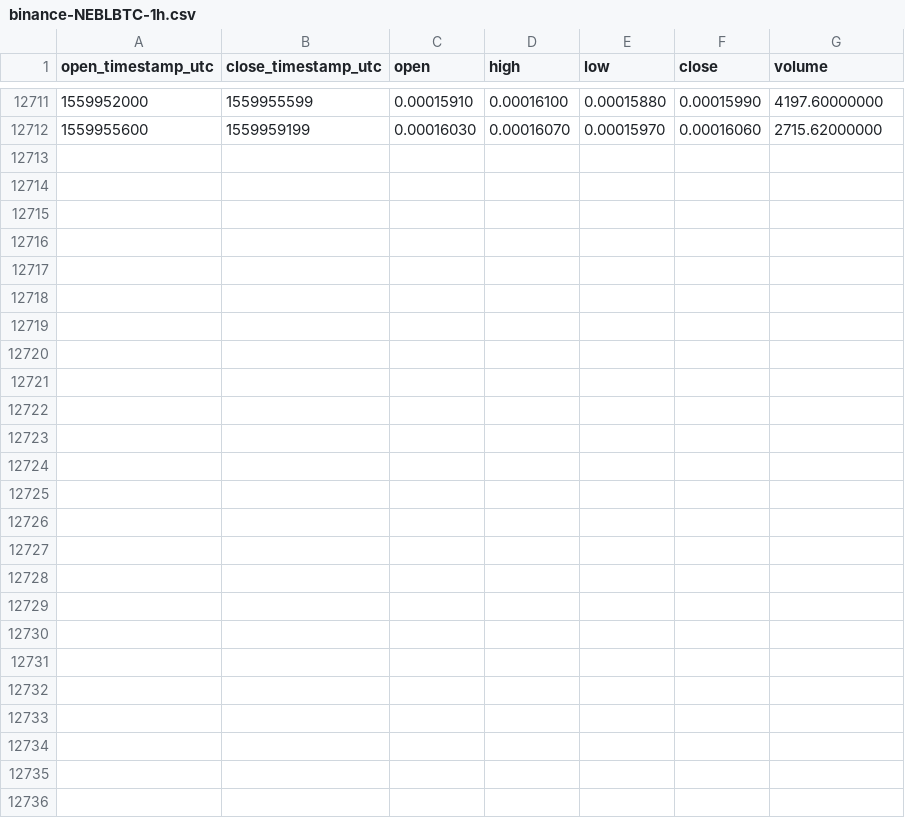
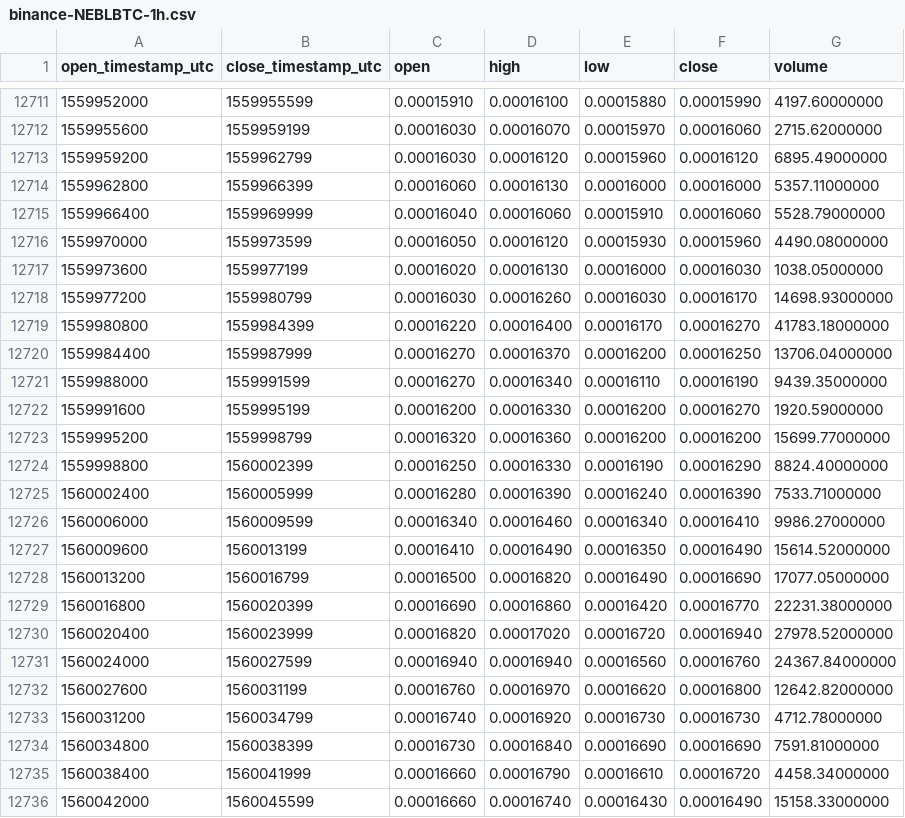
Before and after one commit to cryptobigbro/binance-NEBLBTC, a CSV file: binance-NEBLBTC-1h.csv, drawn as a sheet; only a part is shown, gaps mark what is left out; the diff names each change by its address in the sheet, - before the commit and + after, or states it on an @@ line.

Commit message:
Update OHLCV data.

```diff
--- a/binance-NEBLBTC-1h.csv
+++ b/binance-NEBLBTC-1h.csv
+row 12713: 1559959200 | 1559962799 | 0.00016030 | 0.00016120 | 0.00015960 | 0.00016120 | 6895.49000000
+row 12714: 1559962800 | 1559966399 | 0.00016060 | 0.00016130 | 0.00016000 | 0.00016000 | 5357.11000000
+row 12715: 1559966400 | 1559969999 | 0.00016040 | 0.00016060 | 0.00015910 | 0.00016060 | 5528.79000000
+row 12716: 1559970000 | 1559973599 | 0.00016050 | 0.00016120 | 0.00015930 | 0.00015960 | 4490.08000000
+row 12717: 1559973600 | 1559977199 | 0.00016020 | 0.00016130 | 0.00016000 | 0.00016030 | 1038.05000000
+row 12718: 1559977200 | 1559980799 | 0.00016030 | 0.00016260 | 0.00016030 | 0.00016170 | 14698.93000000
+row 12719: 1559980800 | 1559984399 | 0.00016220 | 0.00016400 | 0.00016170 | 0.00016270 | 41783.18000000
+row 12720: 1559984400 | 1559987999 | 0.00016270 | 0.00016370 | 0.00016200 | 0.00016250 | 13706.04000000
+row 12721: 1559988000 | 1559991599 | 0.00016270 | 0.00016340 | 0.00016110 | 0.00016190 | 9439.35000000
+row 12722: 1559991600 | 1559995199 | 0.00016200 | 0.00016330 | 0.00016200 | 0.00016270 | 1920.59000000
+row 12723: 1559995200 | 1559998799 | 0.00016320 | 0.00016360 | 0.00016200 | 0.00016200 | 15699.77000000
+row 12724: 1559998800 | 1560002399 | 0.00016250 | 0.00016330 | 0.00016190 | 0.00016290 | 8824.40000000
+row 12725: 1560002400 | 1560005999 | 0.00016280 | 0.00016390 | 0.00016240 | 0.00016390 | 7533.71000000
+row 12726: 1560006000 | 1560009599 | 0.00016340 | 0.00016460 | 0.00016340 | 0.00016410 | 9986.27000000
+row 12727: 1560009600 | 1560013199 | 0.00016410 | 0.00016490 | 0.00016350 | 0.00016490 | 15614.52000000
+row 12728: 1560013200 | 1560016799 | 0.00016500 | 0.00016820 | 0.00016490 | 0.00016690 | 17077.05000000
+row 12729: 1560016800 | 1560020399 | 0.00016690 | 0.00016860 | 0.00016420 | 0.00016770 | 22231.38000000
+row 12730: 1560020400 | 1560023999 | 0.00016820 | 0.00017020 | 0.00016720 | 0.00016940 | 27978.52000000
+row 12731: 1560024000 | 1560027599 | 0.00016940 | 0.00016940 | 0.00016560 | 0.00016760 | 24367.84000000
+row 12732: 1560027600 | 1560031199 | 0.00016760 | 0.00016970 | 0.00016620 | 0.00016800 | 12642.82000000
+row 12733: 1560031200 | 1560034799 | 0.00016740 | 0.00016920 | 0.00016730 | 0.00016730 | 4712.78000000
+row 12734: 1560034800 | 1560038399 | 0.00016730 | 0.00016840 | 0.00016690 | 0.00016690 | 7591.81000000
+row 12735: 1560038400 | 1560041999 | 0.00016660 | 0.00016790 | 0.00016610 | 0.00016720 | 4458.34000000
+row 12736: 1560042000 | 1560045599 | 0.00016660 | 0.00016740 | 0.00016430 | 0.00016490 | 15158.33000000
```
Also changed, not shown: binance-NEBLBTC-1d.csv.
